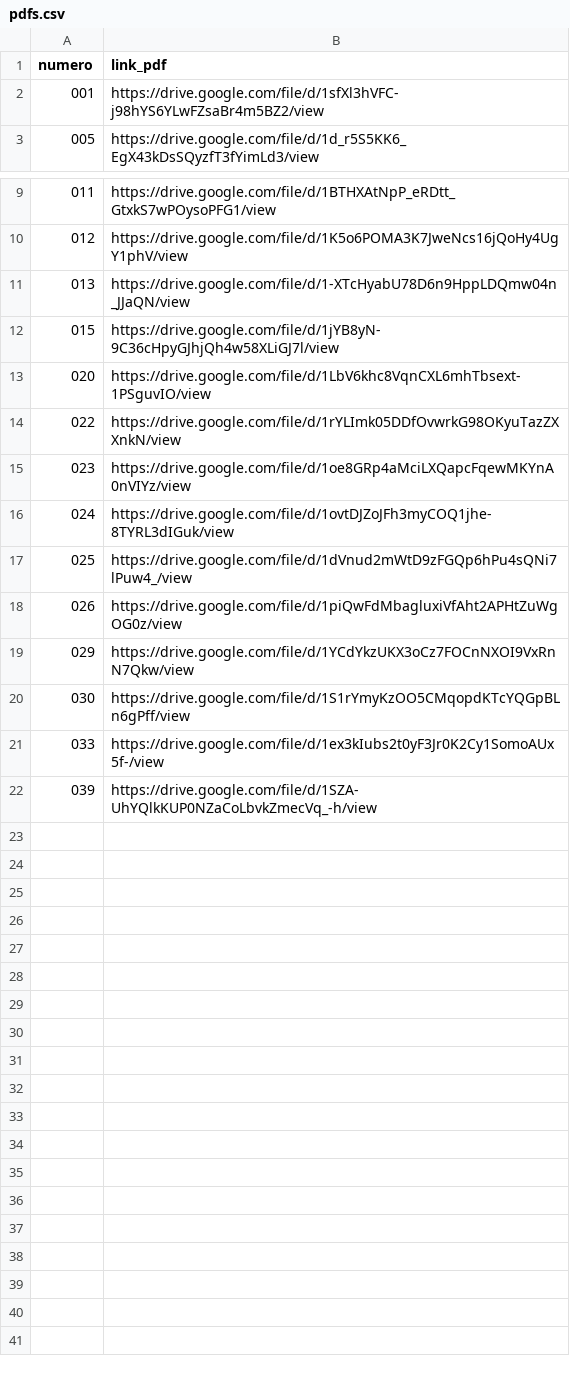
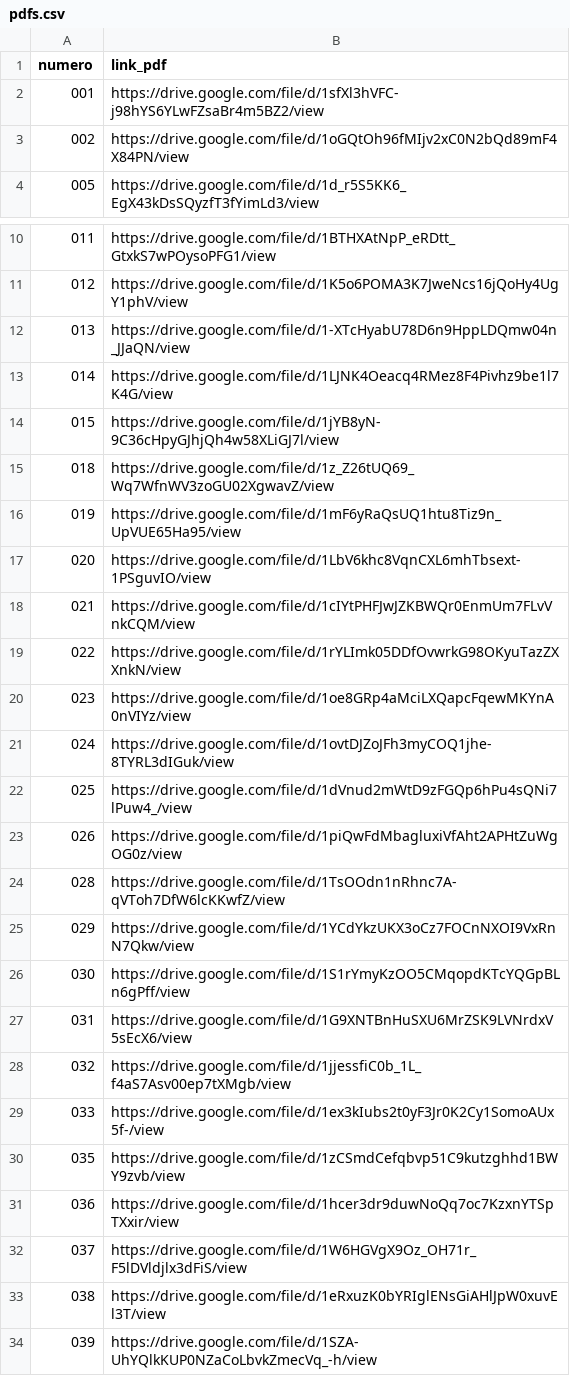
Before and after one commit to zZebbb/redes, a CSV file: data/pdfs.csv, drawn as a sheet; only a part is shown, gaps mark what is left out.

```diff
--- a/data/pdfs.csv
+++ b/data/pdfs.csv
@@ -2,2 +2,3 @@ numero,link_pdf
 001,https://drive.google.com/file/d/1sfXl3hVFC-j98hYS6YLwFZsaBr4m5BZ2/view
+002,https://drive.google.com/file/d/1oGQtOh96fMIjv2xC0N2bQd89mF4X84PN/view
 005,https://drive.google.com/file/d/1d_r5S5KK6_EgX43kDsSQyzfT3fYimLd3/view
@@ -11,4 +12,8 @@ numero,link_pdf
 013,https://drive.google.com/file/d/1-XTcHyabU78D6n9HppLDQmw04n_JJaQN/view
+014,https://drive.google.com/file/d/1LJNK4Oeacq4RMez8F4Pivhz9be1l7K4G/view
 015,https://drive.google.com/file/d/1jYB8yN-9C36cHpyGJhjQh4w58XLiGJ7l/view
+018,https://drive.google.com/file/d/1z_Z26tUQ69_Wq7WfnWV3zoGU02XgwavZ/view
+019,https://drive.google.com/file/d/1mF6yRaQsUQ1htu8Tiz9n_UpVUE65Ha95/view
 020,https://drive.google.com/file/d/1LbV6khc8VqnCXL6mhTbsext-1PSguvIO/view
+021,https://drive.google.com/file/d/1cIYtPHFJwJZKBWQr0EnmUm7FLvVnkCQM/view
 022,https://drive.google.com/file/d/1rYLImk05DDfOvwrkG98OKyuTazZXXnkN/view
@@ -18,5 +23,12 @@ numero,link_pdf
 026,https://drive.google.com/file/d/1piQwFdMbagluxiVfAht2APHtZuWgOG0z/view
+028,https://drive.google.com/file/d/1TsOOdn1nRhnc7A-qVToh7DfW6lcKKwfZ/view
 029,https://drive.google.com/file/d/1YCdYkzUKX3oCz7FOCnNXOI9VxRnN7Qkw/view
 030,https://drive.google.com/file/d/1S1rYmyKzOO5CMqopdKTcYQGpBLn6gPff/view
+031,https://drive.google.com/file/d/1G9XNTBnHuSXU6MrZSK9LVNrdxV5sEcX6/view
+032,https://drive.google.com/file/d/1jjessfiC0b_1L_f4aS7Asv00ep7tXMgb/view
 033,https://drive.google.com/file/d/1ex3kIubs2t0yF3Jr0K2Cy1SomoAUx5f-/view
+035,https://drive.google.com/file/d/1zCSmdCefqbvp51C9kutzghhd1BWY9zvb/view
+036,https://drive.google.com/file/d/1hcer3dr9duwNoQq7oc7KzxnYTSpTXxir/view
+037,https://drive.google.com/file/d/1W6HGVgX9Oz_OH71r_F5lDVldjlx3dFiS/view
+038,https://drive.google.com/file/d/1eRxuzK0bYRIglENsGiAHlJpW0xuvEl3T/view
 039,https://drive.google.com/file/d/1SZA-UhYQlkKUP0NZaCoLbvkZmecVq_-h/view
```
